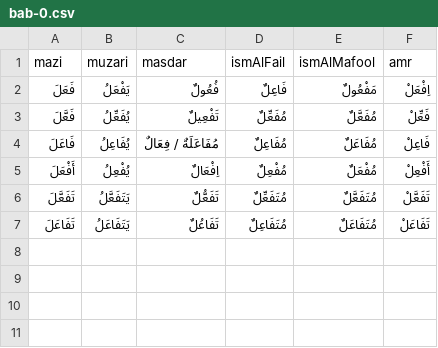
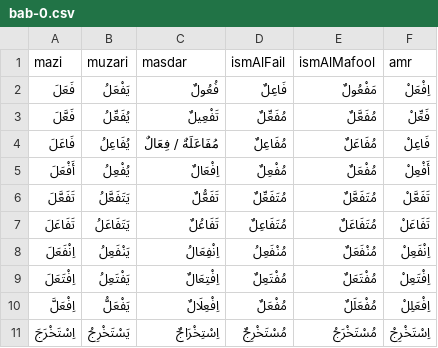
Before and after one commit to jelnur/arabic-verbs, a CSV file: public/verbs/bab-0.csv, drawn as a sheet.

```diff
--- a/public/verbs/bab-0.csv
+++ b/public/verbs/bab-0.csv
@@ -7 +7,5 @@ mazi,muzari,masdar,ismAlFail,ismAlMafool,amr
 تَفَاعَلَ,يَتَفَاعَلُ,تَفَاعُلٌ,مُتَفَاعِلٌ,مُتَفَاعَلٌ,تَفَاعَلْ
+اِنْفَعَلَ,يَنْفَعِلُ,اِنْفِعَالُ,مُنْفَعِلُ,مُنْفَعَلٌ,اِنْفَعِلْ
+اِفْتَعَلَ,يَفْتَعِلُ,اِفْتِعَالٌ,مُفْتَعِلٌ,مُفْتَعَلٌ,اِفْتَعِلْ
+اِفْعَلَّ,يَفْعَلُّ,اِفْعِلَالٌ,مُفْعَلٌ,مُفْعَلَلٌ,اِفْعَلِلْ
+اِسْتَخْرَجَ,يَسْتَخْرِجُ,اِسْتِخْرَاجٌ,مُسْتَخْرِجٌ,مُسْتَخْرَجُ,اِسْتَخْرِجْ
```
Also changed, not shown: 2 other files.
